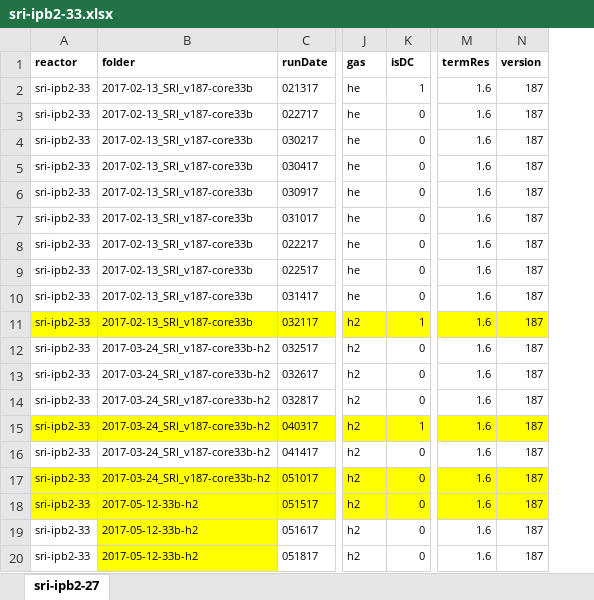
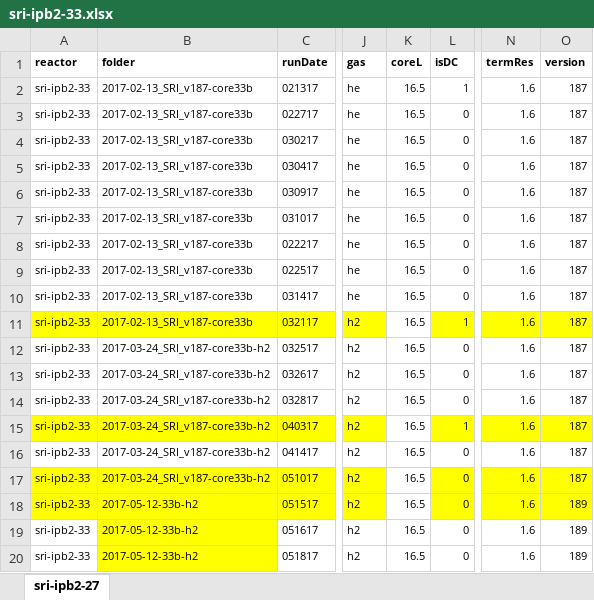
Before and after one commit to jliu4/BE, an Excel workbook: matlab/logDataProcess/sri-ipb2-33.xlsx, sheet sri-ipb2-27, drawn as a sheet; only a part is shown, gaps mark what is left out; values as stored, in another font and other column widths than the file's, no borders; addresses are those after the commit; the diff names each change by its address in the sheet, - before the commit and + after, or states it on an @@ line.

```diff
--- a/matlab/logDataProcess/sri-ipb2-33.xlsx (sheet sri-ipb2-27)
+++ b/matlab/logDataProcess/sri-ipb2-33.xlsx (sheet sri-ipb2-27)
+column K (coreL), rows 2-20: all 16.5
-O18:O20 (version): 187
+O18:O20 (version): 189
```
Also changed, not shown: matlab/logDataProcess/ipb1-30.xlsx, matlab/logDataProcess/ipb1-40.xlsx, 20 other files.
